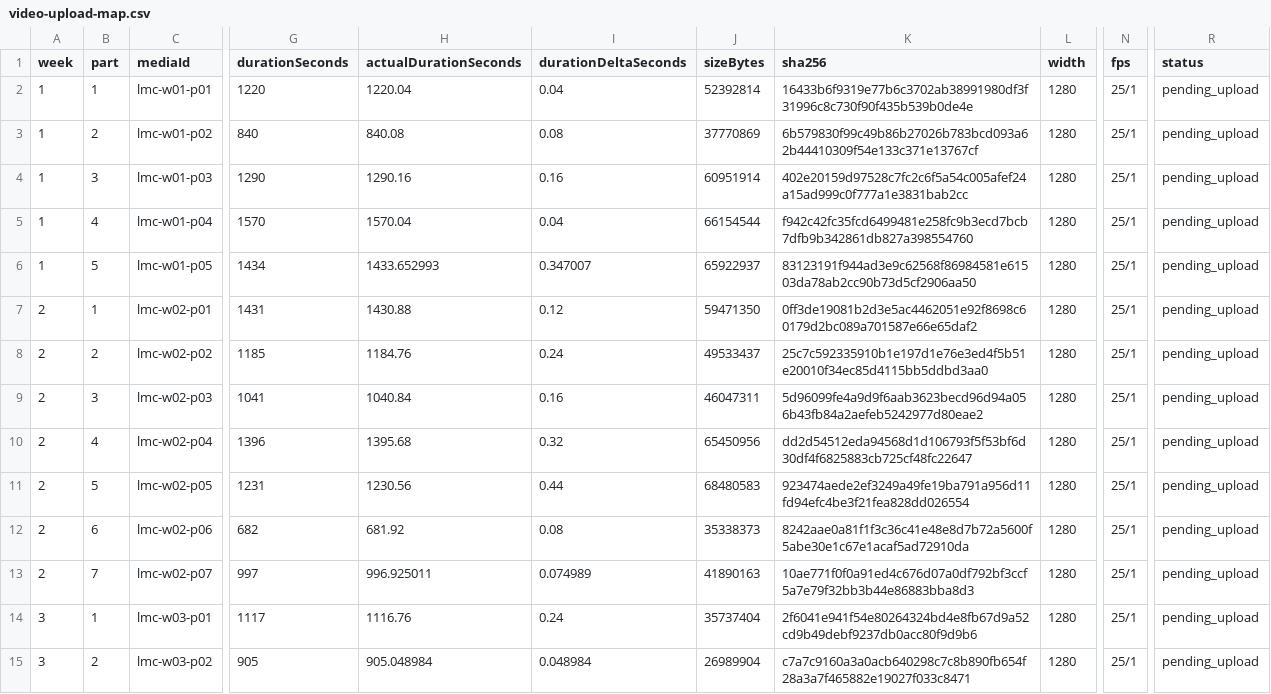
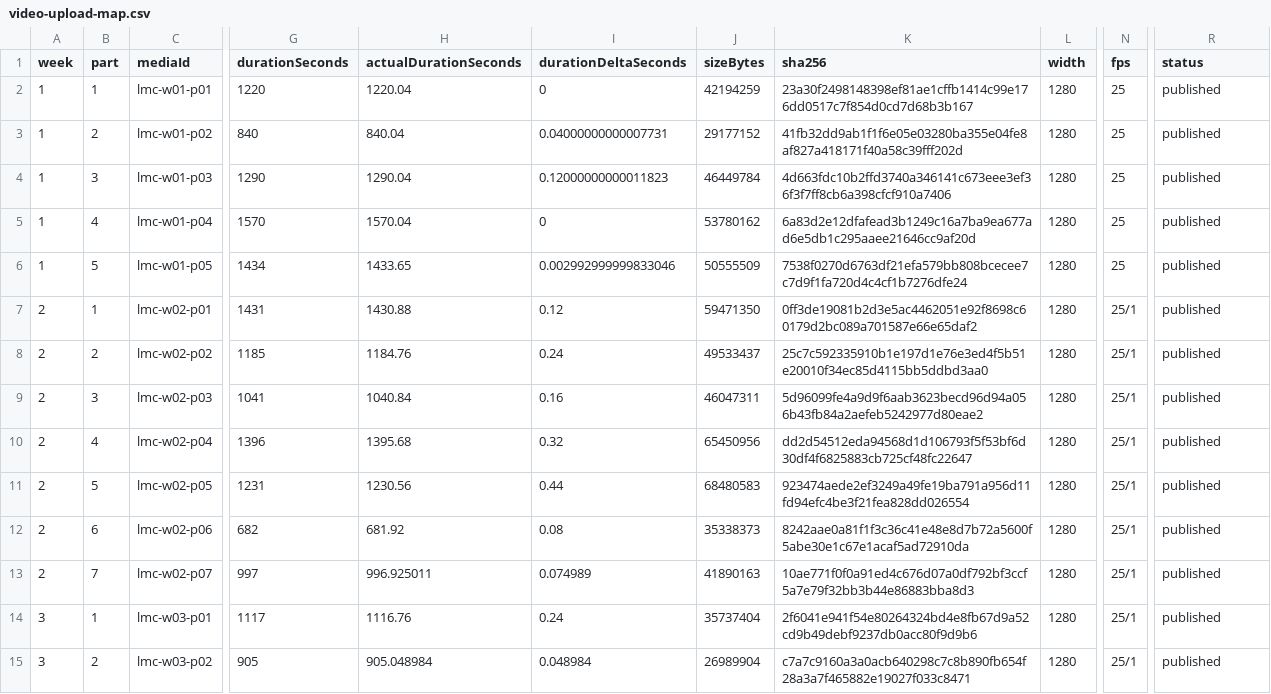
Before and after one commit to dailycoach/home, a CSV file: lcms/academy/r2-worker/upload/video-upload-map.csv, drawn as a sheet; only a part is shown, gaps mark what is left out; the diff covers the shown part only; the diff names each change by its address in the sheet, - before the commit and + after, or states it on an @@ line.

Commit message:
feat(lmc): complete week 01 zoom tile redaction

```diff
--- a/lcms/academy/r2-worker/upload/video-upload-map.csv
+++ b/lcms/academy/r2-worker/upload/video-upload-map.csv
-I2 (durationDeltaSeconds): 0.04
+I2 (durationDeltaSeconds): 0
-J2 (sizeBytes): 52392814
+J2 (sizeBytes): 42194259
-K2 (sha256): 16433b6f9319e77b6c3702ab38991980df3f31996c8c730f90f435b539b0de4e
+K2 (sha256): 23a30f2498148398ef81ae1cffb1414c99e176dd0517c7f854d0cd7d68b3b167
-N2:N6 (fps): 25/1
+N2:N6 (fps): 25
-R2:R15 (status): pending_upload
+R2:R15 (status): published
-H3 (actualDurationSeconds): 840.08
+H3 (actualDurationSeconds): 840.04
-I3 (durationDeltaSeconds): 0.08
+I3 (durationDeltaSeconds): 0.04000000000007731
-J3 (sizeBytes): 37770869
+J3 (sizeBytes): 29177152
-K3 (sha256): 6b579830f99c49b86b27026b783bcd093a62b44410309f54e133c371e13767cf
+K3 (sha256): 41fb32dd9ab1f1f6e05e03280ba355e04fe8af827a418171f40a58c39fff202d
-H4 (actualDurationSeconds): 1290.16
+H4 (actualDurationSeconds): 1290.04
-I4 (durationDeltaSeconds): 0.16
+I4 (durationDeltaSeconds): 0.12000000000011823
-J4 (sizeBytes): 60951914
+J4 (sizeBytes): 46449784
-K4 (sha256): 402e20159d97528c7fc2c6f5a54c005afef24a15ad999c0f777a1e3831bab2cc
+K4 (sha256): 4d663fdc10b2ffd3740a346141c673eee3ef36f3f7ff8cb6a398cfcf910a7406
-I5 (durationDeltaSeconds): 0.04
+I5 (durationDeltaSeconds): 0
-J5 (sizeBytes): 66154544
+J5 (sizeBytes): 53780162
-K5 (sha256): f942c42fc35fcd6499481e258fc9b3ecd7bcb7dfb9b342861db827a398554760
+K5 (sha256): 6a83d2e12dfafead3b1249c16a7ba9ea677ad6e5db1c295aaee21646cc9af20d
-H6 (actualDurationSeconds): 1433.652993
+H6 (actualDurationSeconds): 1433.65
-I6 (durationDeltaSeconds): 0.347007
+I6 (durationDeltaSeconds): 0.002992999999833046
-J6 (sizeBytes): 65922937
+J6 (sizeBytes): 50555509
-K6 (sha256): 83123191f944ad3e9c62568f86984581e61503da78ab2cc90b73d5cf2906aa50
+K6 (sha256): 7538f0270d6763df21efa579bb808bcecee7c7d9f1fa720d4c4cf1b7276dfe24
```
Also changed, not shown: 63 edited cells elsewhere in this file, 28 other files.
